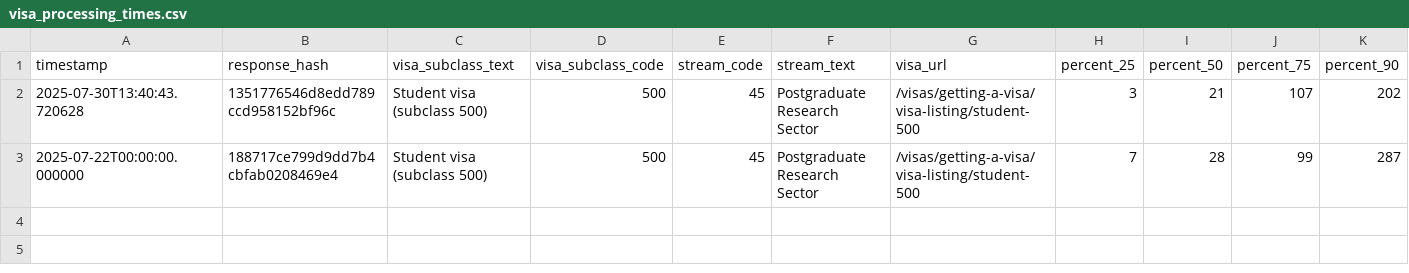
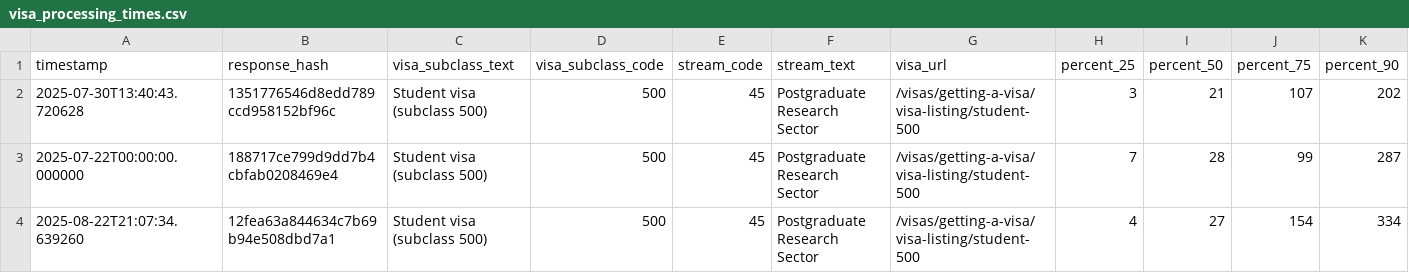
Before and after one commit to zyazhb/au-visa-tracker, a CSV file: visa_processing_times.csv, drawn as a sheet; only a part is shown; rows hold the shown columns only; the diff names each change by its address in the sheet, - before the commit and + after, or states it on an @@ line.

```diff
--- a/visa_processing_times.csv
+++ b/visa_processing_times.csv
+row 4: 2025-08-22T21:07:34.639260 | 12fea63a844634c7b69b94e508dbd7a1 | Student visa (subclass 500) | 500 | 45 | Postgraduate Research Sector | /visas/getting-a-visa/visa-listing/student-500 | 4 | 27 | 154 | 334
```
Also changed, not shown: 1 other file.
